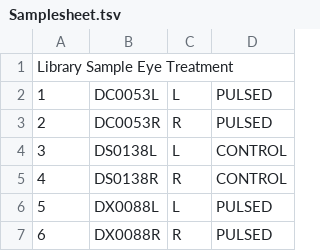
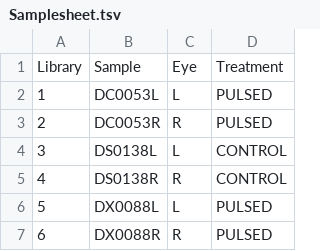
Before and after one commit to rfitak/RETINA_RNA-SEQ, a TSV file: Data/Samplesheet.tsv, drawn as a sheet; only a part is shown; removed rows and columns are numbered as before the commit, all else as after; the diff names each change by its address in the sheet, - before the commit and + after, or states it on an @@ line.

Commit message:
Create Samplesheet.tsv

```diff
--- a/Data/Samplesheet.tsv
+++ b/Data/Samplesheet.tsv
-row 1: Library Sample Eye Treatment
+row 1: Library | Sample | Eye | Treatment
```
